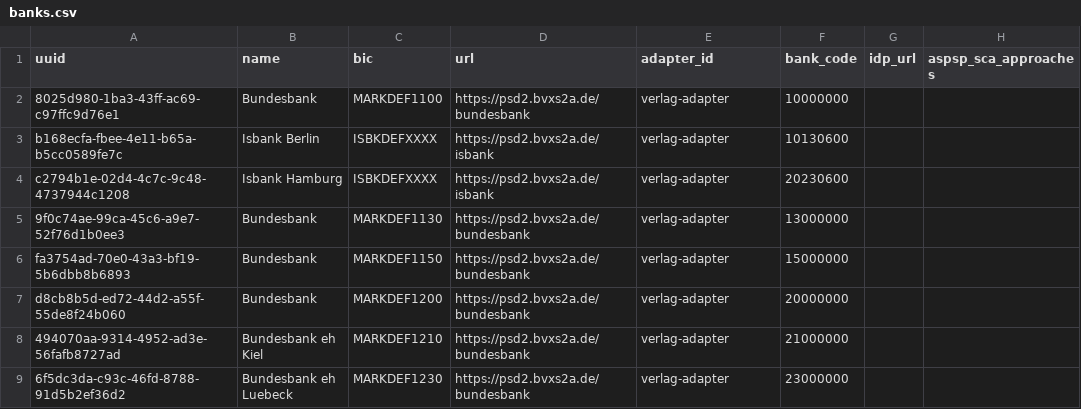
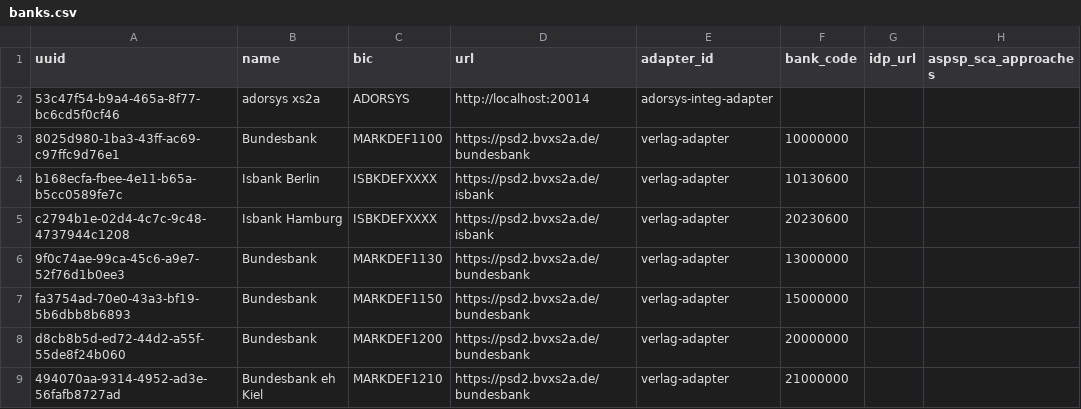
Before and after one commit to adorsys/open-banking-gateway, a CSV file: opba-db/src/main/resources/migration/migrations/banks.csv, drawn as a sheet; only a part is shown; the shorter side is filled out with more unchanged rows.

```diff
--- a/opba-db/src/main/resources/migration/migrations/banks.csv
+++ b/opba-db/src/main/resources/migration/migrations/banks.csv
@@ -1,2 +1,3 @@
 uuid,name,bic,url,adapter_id,bank_code,idp_url,aspsp_sca_approaches
+53c47f54-b9a4-465a-8f77-bc6cd5f0cf46,adorsys xs2a,ADORSYS,http://localhost:20014,adorsys-integ-adapter,,,
 8025d980-1ba3-43ff-ac69-c97ffc9d76e1,Bundesbank,MARKDEF1100,https://psd2.bvxs2a.de/bundesbank,verlag-adapter,10000000,,
```
Also changed, not shown: 4 other files.
